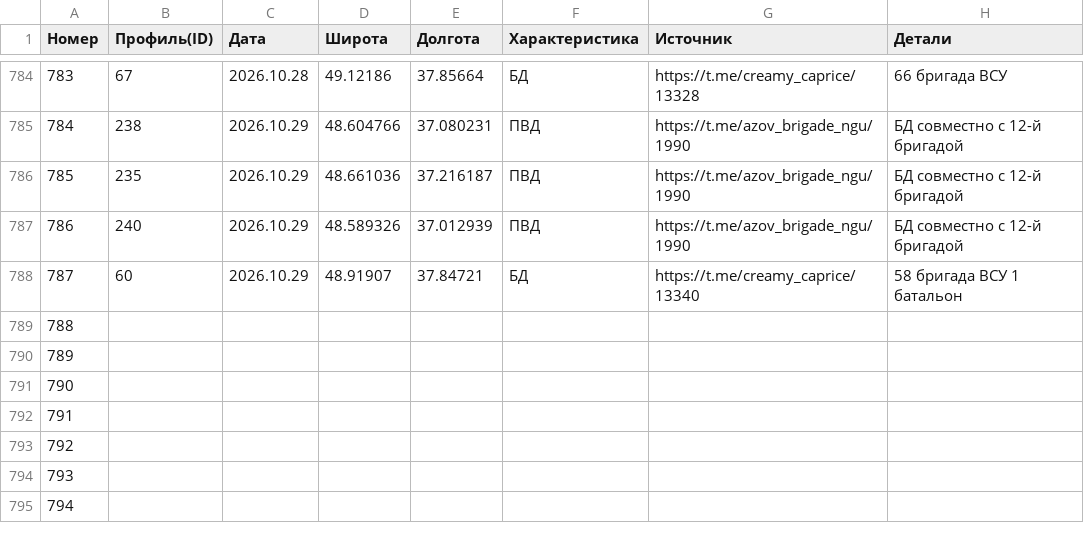
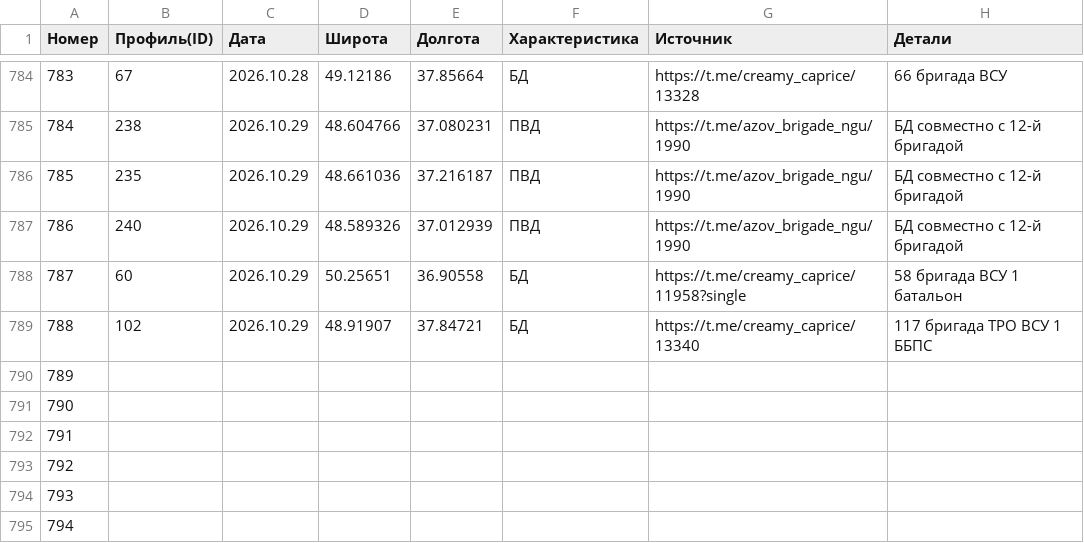
Before and after one commit to creamy-caprice/dataviewer, a CSV file: kml/Geolocations/UnitsUA.csv, drawn as a sheet; only a part is shown, gaps mark what is left out.

Commit message:
update UnitsUA.csv 2026-10-30 03:01

```diff
--- a/kml/Geolocations/UnitsUA.csv
+++ b/kml/Geolocations/UnitsUA.csv
@@ -787,4 +787,4 @@
 786,240,2026.10.29,48.589326,37.012939,ПВД,https://t.me/azov_brigade_ngu/1990,БД совместно с 12-й бригадой
-787,60,2026.10.29,48.91907,37.84721,БД,https://t.me/creamy_caprice/13340, 58 бригада ВСУ 1 батальон
-788,,,,,,,
+787,60,2026.10.29,50.25651,36.90558,БД,https://t.me/creamy_caprice/11958?single, 58 бригада ВСУ 1 батальон
+788,102,2026.10.29,48.91907,37.84721,БД,https://t.me/creamy_caprice/13340,117 бригада ТРО ВСУ 1 ББПС
 789,,,,,,,
```
